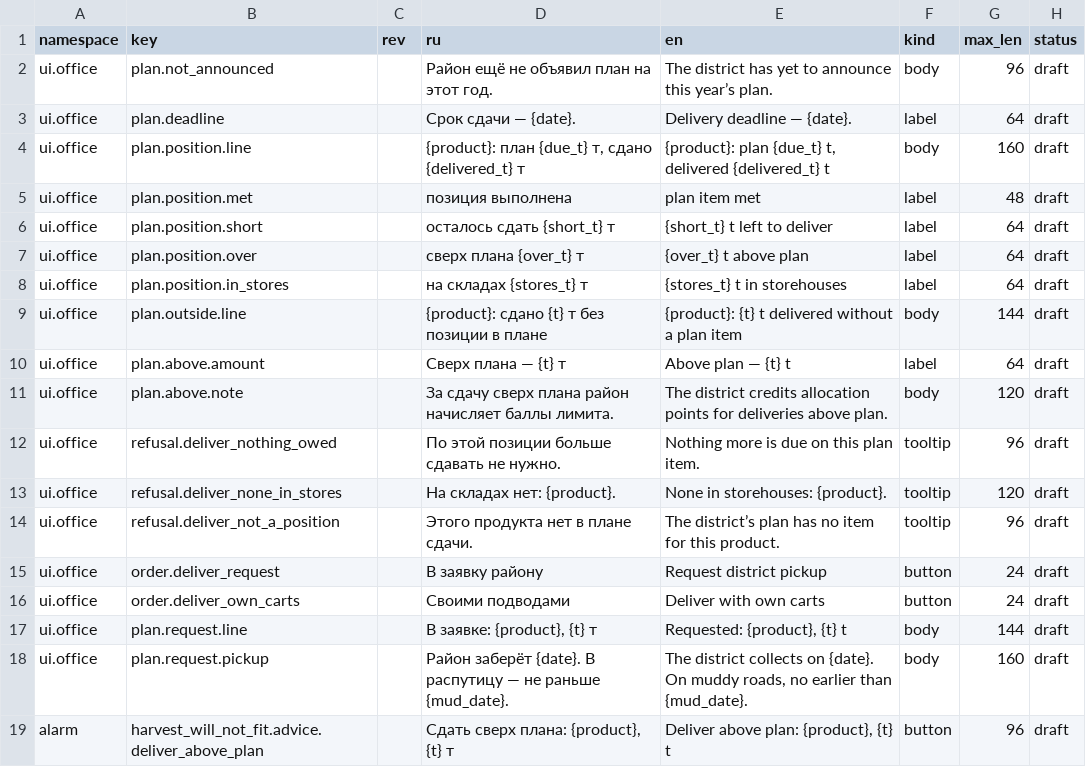
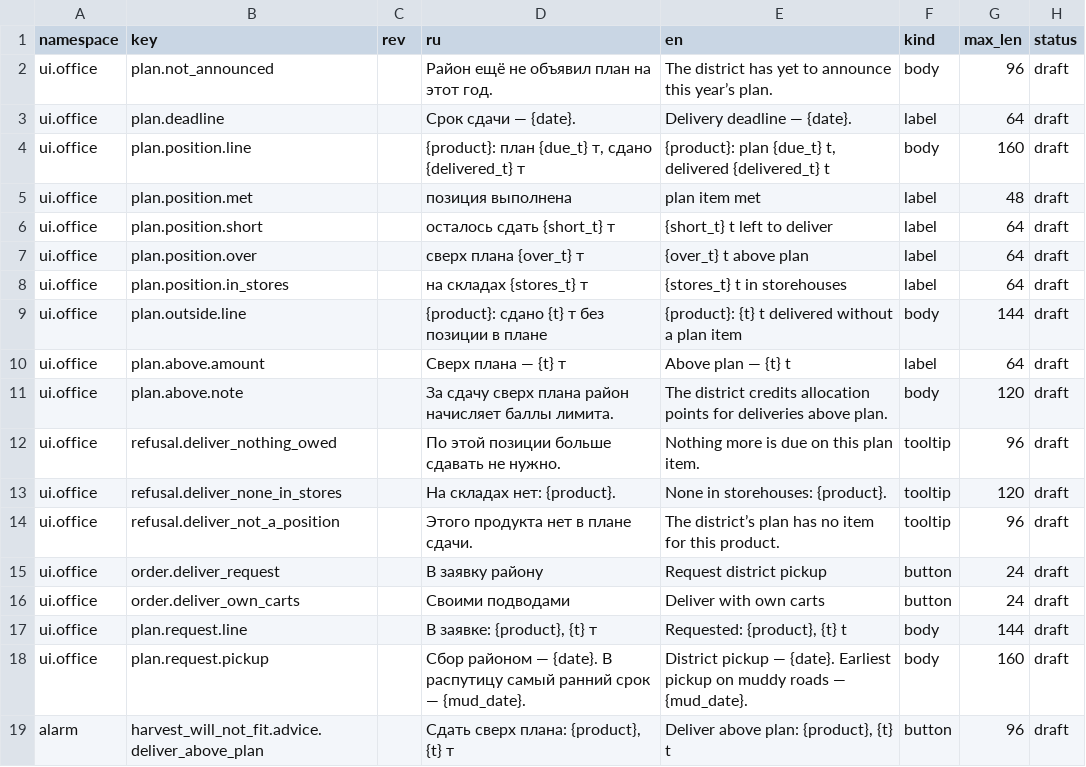
Before and after one commit to algb006/kolkhoz_rpg, a TSV file: manual/texts/plan-positions-1952-2026-11-21.tsv, drawn as a sheet.

```diff
--- a/manual/texts/plan-positions-1952-2026-11-21.tsv
+++ b/manual/texts/plan-positions-1952-2026-11-21.tsv
@@ -17,3 +17,3 @@ ui.office	order.deliver_own_carts		Своими подводами	Deliver with
 ui.office	plan.request.line		В заявке: {product}, {t} т	Requested: {product}, {t} t	body	144	draft
-ui.office	plan.request.pickup		Район заберёт {date}. В распутицу — не раньше {mud_date}.	The district collects on {date}. On muddy roads, no earlier than {mud_date}.	body	160	draft
+ui.office	plan.request.pickup		Сбор районом — {date}. В распутицу самый ранний срок — {mud_date}.	District pickup — {date}. Earliest pickup on muddy roads — {mud_date}.	body	160	draft
 alarm	harvest_will_not_fit.advice.deliver_above_plan		Сдать сверх плана: {product}, {t} т	Deliver above plan: {product}, {t} t	button	96	draft
```
